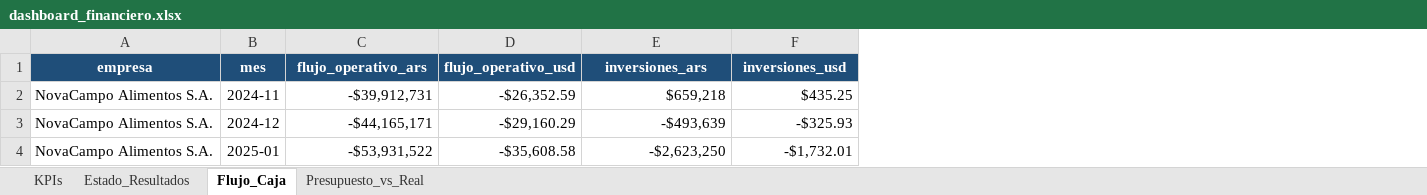
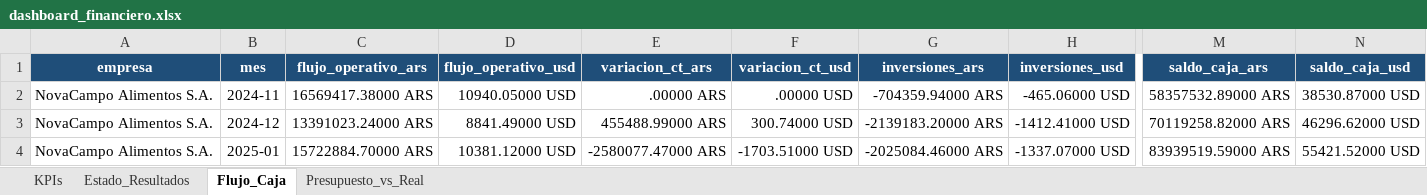
Before and after one commit to nicolasortizzz/portfolio-dashboards-bi, an Excel workbook: excel/dashboard_financiero.xlsx, sheet Flujo_Caja, drawn as a sheet; only a part is shown, gaps mark what is left out; values as stored, in another font and other column widths than the file's, no borders; charts and pictures not drawn; addresses are those after the commit; the diff covers the shown part only; the diff names each change by its address in the sheet, - before the commit and + after, or states it on an @@ line.

```diff
--- a/excel/dashboard_financiero.xlsx (sheet Flujo_Caja)
+++ b/excel/dashboard_financiero.xlsx (sheet Flujo_Caja)
+column E (variacion_ct_ars), rows 2-4: .00000 ARS | 455488.99000 ARS | -2580077.47000 ARS
+column F (variacion_ct_usd), rows 2-4: .00000 USD | 300.74000 USD | -1703.51000 USD
+column M (saldo_caja_ars), rows 2-4: 58357532.89000 ARS | 70119258.82000 ARS | 83939519.59000 ARS
+column N (saldo_caja_usd), rows 2-4: 38530.87000 USD | 46296.62000 USD | 55421.52000 USD
-C2 (flujo_operativo_ars): -$39,912,731
+C2 (flujo_operativo_ars): 16569417.38000 ARS
-D2 (flujo_operativo_usd): -$26,352.59
+D2 (flujo_operativo_usd): 10940.05000 USD
-G2 (inversiones_ars): $659,218
+G2 (inversiones_ars): -704359.94000 ARS
-H2 (inversiones_usd): $435.25
+H2 (inversiones_usd): -465.06000 USD
-C3 (flujo_operativo_ars): -$44,165,171
+C3 (flujo_operativo_ars): 13391023.24000 ARS
-D3 (flujo_operativo_usd): -$29,160.29
+D3 (flujo_operativo_usd): 8841.49000 USD
-G3 (inversiones_ars): -$493,639
+G3 (inversiones_ars): -2139183.20000 ARS
-H3 (inversiones_usd): -$325.93
+H3 (inversiones_usd): -1412.41000 USD
-C4 (flujo_operativo_ars): -$53,931,522
+C4 (flujo_operativo_ars): 15722884.70000 ARS
-D4 (flujo_operativo_usd): -$35,608.58
+D4 (flujo_operativo_usd): 10381.12000 USD
-G4 (inversiones_ars): -$2,623,250
+G4 (inversiones_ars): -2025084.46000 ARS
-H4 (inversiones_usd): -$1,732.01
+H4 (inversiones_usd): -1337.07000 USD
```
Also changed, not shown: 180 edited cells elsewhere in this sheet, sheet Presupuesto_vs_Real, sheet Estado_Resultados, sheet KPIs, charts or pictures, excel/dashboard_costos.xlsx, excel/dashboard_ventas.xlsx, 16 other files.
